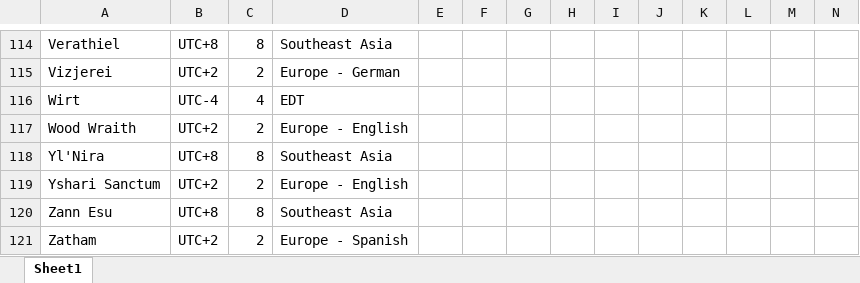
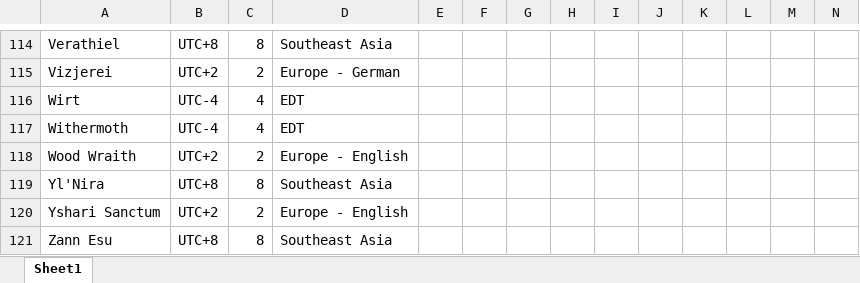
Before and after one commit to jasondouglasgibbs/diablo_immortal_event_app, an Excel workbook: DI_Lookup_Table.xlsx, sheet Sheet1, drawn as a sheet; only a part is shown, gaps mark what is left out; the shorter side is filled out with more unchanged rows; values as stored, in another font and other column widths than the file's, no borders; rows hold the shown columns only; the diff names each change by its address in the sheet, - before the commit and + after, or states it on an @@ line.

```diff
--- a/DI_Lookup_Table.xlsx (sheet Sheet1)
+++ b/DI_Lookup_Table.xlsx (sheet Sheet1)
+row 117: Withermoth | UTC-4 | 4 | EDT
```
Also changed, not shown: DI_Timer_App/DI_Lookup_Table.xlsx.
